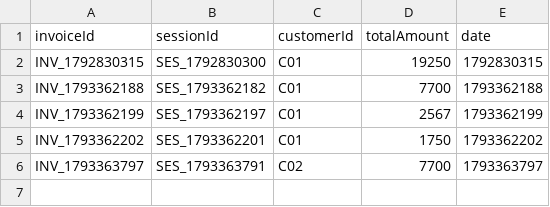
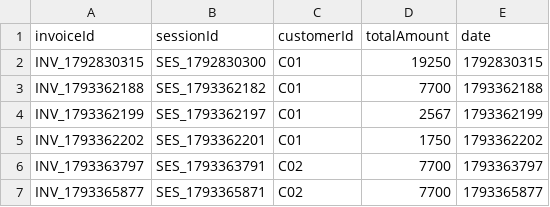
Before and after one commit to tunawild/PBL2_OOP, a CSV file: Data/invoices.csv, drawn as a sheet; the diff names each change by its address in the sheet, - before the commit and + after, or states it on an @@ line.

```diff
--- a/Data/invoices.csv
+++ b/Data/invoices.csv
+row 7: INV_1793365877 | SES_1793365871 | C02 | 7700 | 1793365877
```
Also changed, not shown: Data/sessions.csv, 7 other files.
